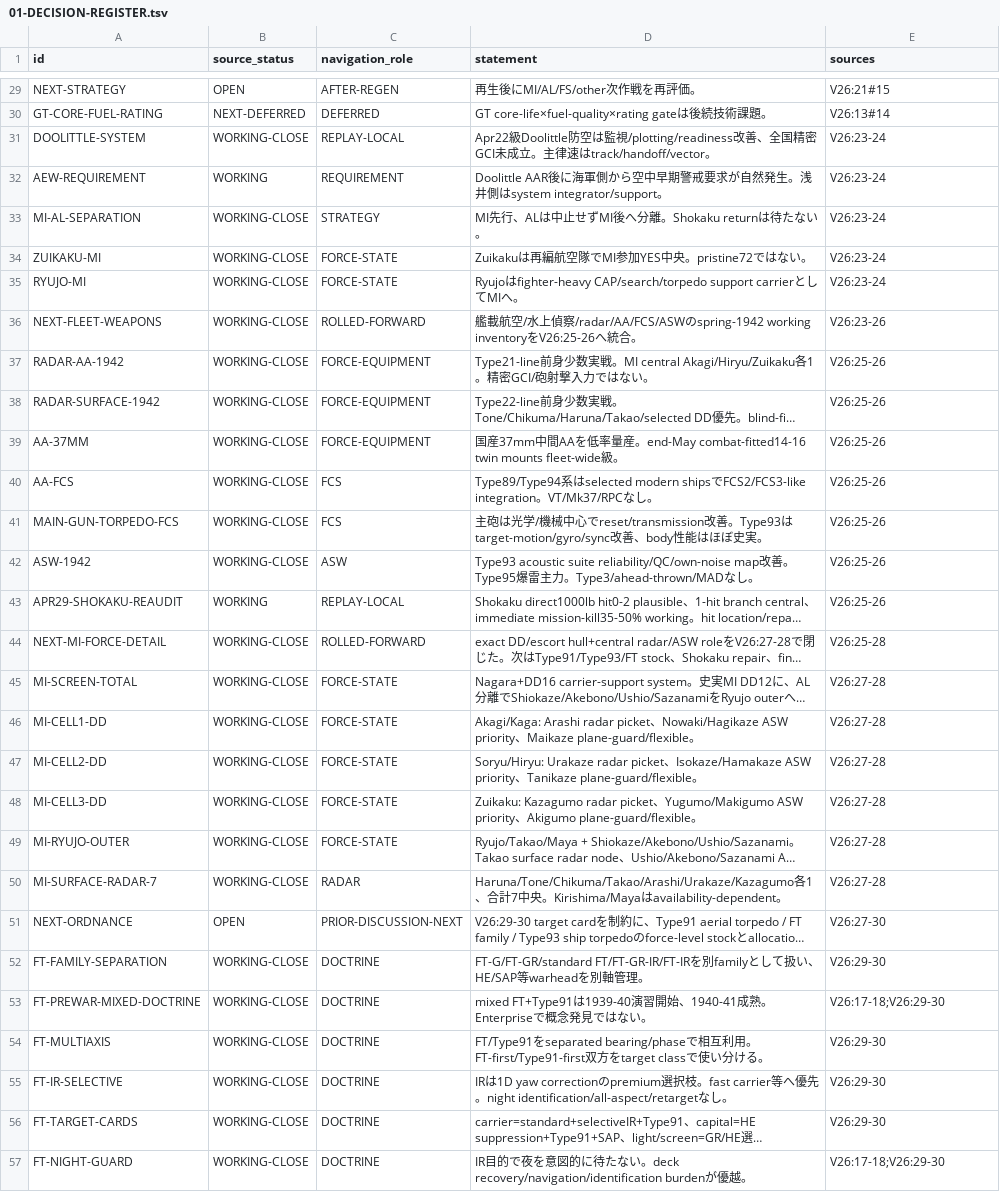
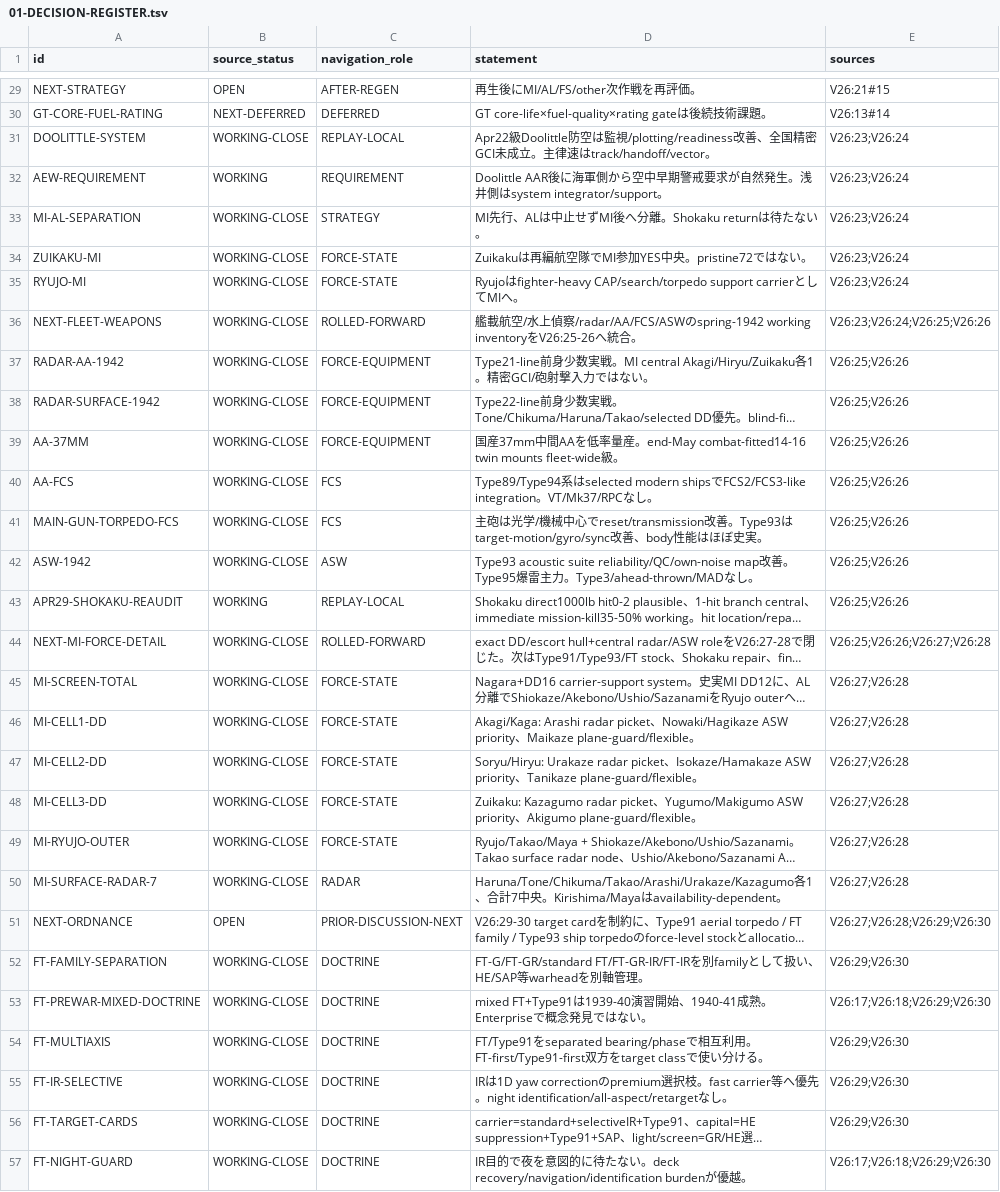
Before and after one commit to fe-ball/alternate-history-hub, a TSV file: scenarios/asai/current/active/01-DECISION-REGISTER.tsv, drawn as a sheet; only a part is shown, gaps mark what is left out; long unchanged cells end in …; the diff covers the shown part only; the diff names each change by its address in the sheet, - before the commit and + after, or states it on an @@ line.

Commit message:
fix(asai): normalize citation ranges and single-current-next navigation

```diff
--- a/scenarios/asai/current/active/01-DECISION-REGISTER.tsv
+++ b/scenarios/asai/current/active/01-DECISION-REGISTER.tsv
-E31:E35 (sources): V26:23-24
+E31:E35 (sources): V26:23;V26:24
-E36 (sources): V26:23-26
+E36 (sources): V26:23;V26:24;V26:25;V26:26
-E37:E43 (sources): V26:25-26
+E37:E43 (sources): V26:25;V26:26
-E44 (sources): V26:25-28
+E44 (sources): V26:25;V26:26;V26:27;V26:28
-E45:E50 (sources): V26:27-28
+E45:E50 (sources): V26:27;V26:28
-E51 (sources): V26:27-30
+E51 (sources): V26:27;V26:28;V26:29;V26:30
-E52 (sources): V26:29-30
+E52 (sources): V26:29;V26:30
-E53 (sources): V26:17-18;V26:29-30
+E53 (sources): V26:17;V26:18;V26:29;V26:30
-E54:E56 (sources): V26:29-30
+E54:E56 (sources): V26:29;V26:30
-E57 (sources): V26:17-18;V26:29-30
+E57 (sources): V26:17;V26:18;V26:29;V26:30
```
Also changed, not shown: 109 edited cells elsewhere in this file, scenarios/asai/current/active/03-OPEN-ITEMS-AND-NEXT-GATES.tsv, 1 other file.
